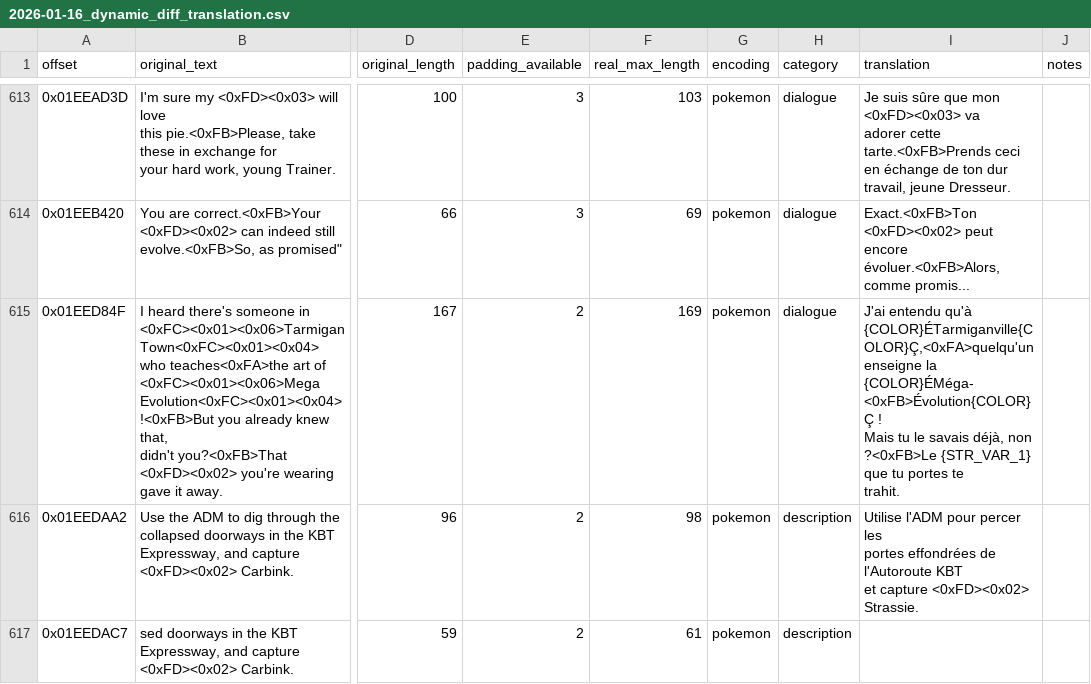
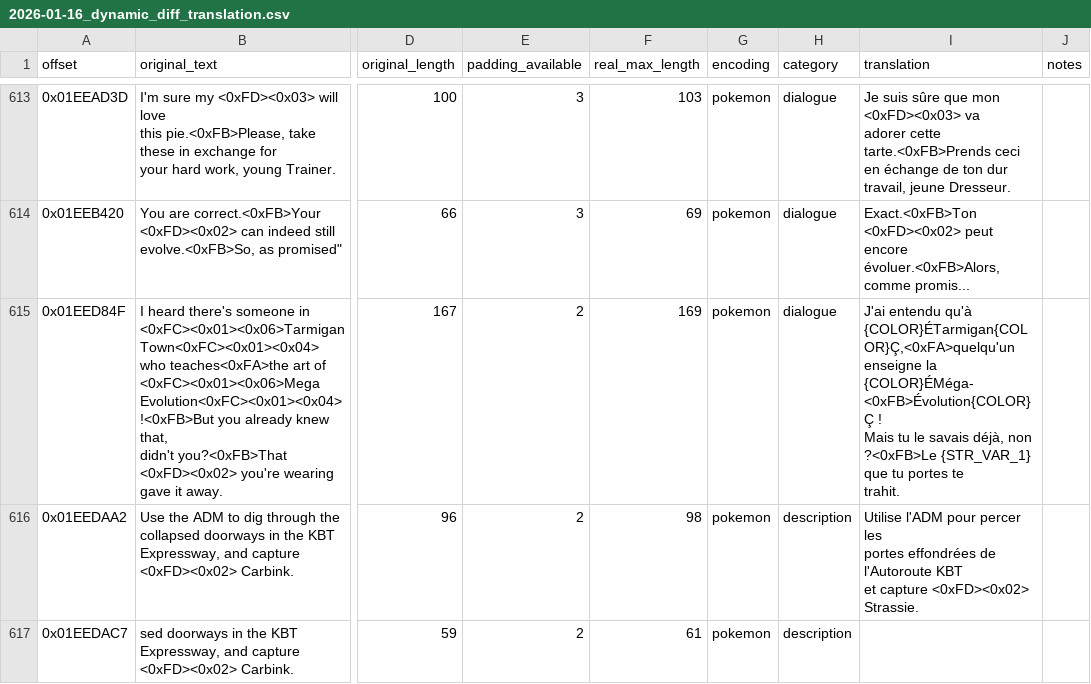
Before and after one commit to AntonyCanut/gba_translator, a CSV file: output/translation/2026-01-16_dynamic_diff_translation.csv, drawn as a sheet; only a part is shown, gaps mark what is left out; ↵ is a line break in a cell; the diff names each change by its address in the sheet, - before the commit and + after, or states it on an @@ line.

```diff
--- a/output/translation/2026-01-16_dynamic_diff_translation.csv
+++ b/output/translation/2026-01-16_dynamic_diff_translation.csv
-I615 (translation): …entendu qu'à ↵ {COLOR}ÉTarmiganville{COLOR}Ç,<0xFA>quelqu'un enseigne la…
+I615 (translation): …entendu qu'à ↵ {COLOR}ÉTarmigan{COLOR}Ç,<0xFA>quelqu'un enseigne la…
```
Also changed, not shown: 9 other files.
